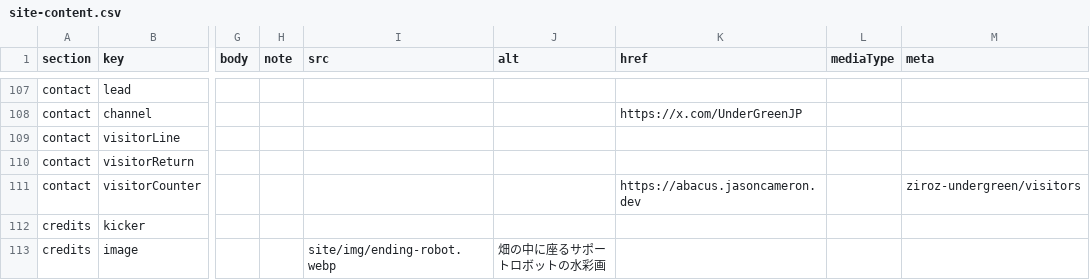
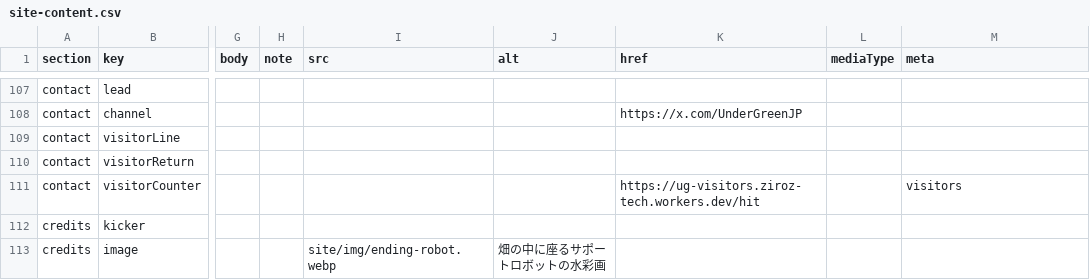
Before and after one commit to ziroz-tech/UnderGreenOfficial, a CSV file: site-content.csv, drawn as a sheet; only a part is shown, gaps mark what is left out; the diff names each change by its address in the sheet, - before the commit and + after, or states it on an @@ line.

```diff
--- a/site-content.csv
+++ b/site-content.csv
-K111 (href): https://abacus.jasoncameron.dev
+K111 (href): https://ug-visitors.ziroz-tech.workers.dev/hit
-M111 (meta): ziroz-undergreen/visitors
+M111 (meta): visitors
```
Also changed, not shown: 2 other files.
